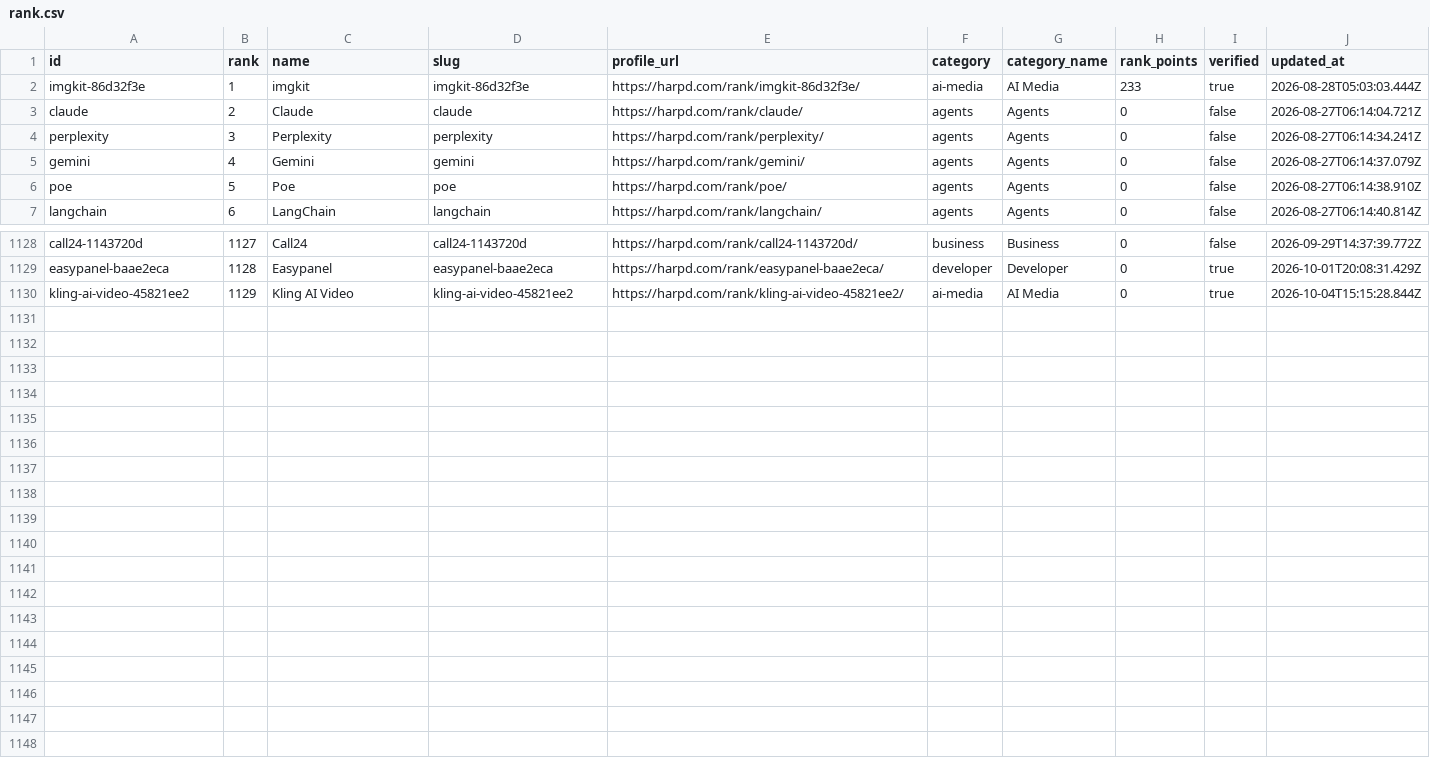
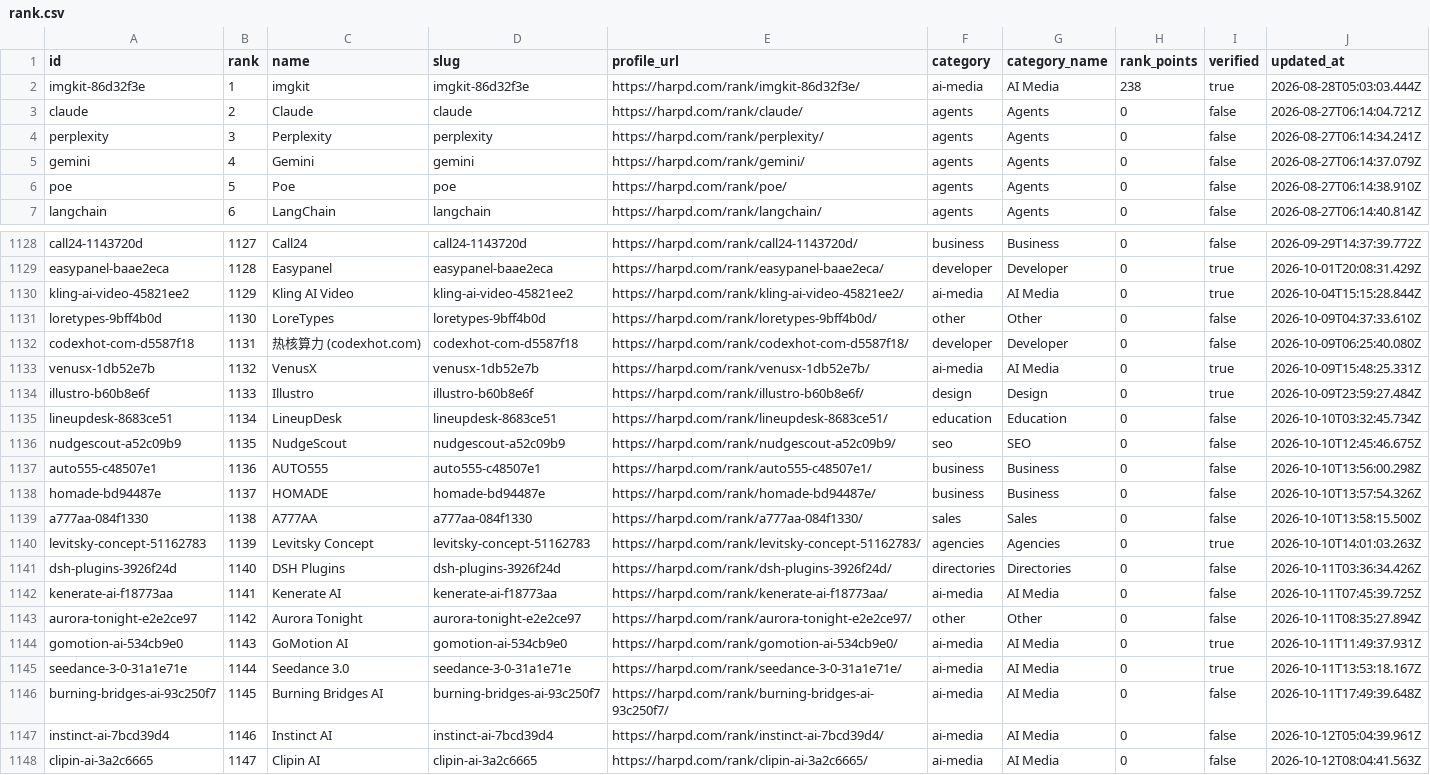
Before and after one commit to harpd-dev/harpd-rank-dataset, a CSV file: rankings/rank.csv, drawn as a sheet; only a part is shown, gaps mark what is left out.

```diff
--- a/rankings/rank.csv
+++ b/rankings/rank.csv
@@ -1,3 +1,3 @@
 id,rank,name,slug,profile_url,category,category_name,rank_points,verified,updated_at
-imgkit-86d32f3e,1,imgkit,imgkit-86d32f3e,https://harpd.com/rank/imgkit-86d32f3e/,ai-media,AI Media,233,true,2026-08-28T05:03:03.444Z
+imgkit-86d32f3e,1,imgkit,imgkit-86d32f3e,https://harpd.com/rank/imgkit-86d32f3e/,ai-media,AI Media,238,true,2026-08-28T05:03:03.444Z
 claude,2,Claude,claude,https://harpd.com/rank/claude/,agents,Agents,0,false,2026-08-27T06:14:04.721Z
@@ -1130 +1130,19 @@ easypanel-baae2eca,1128,Easypanel,easypanel-baae2eca,https://harpd.com/rank/easy
 kling-ai-video-45821ee2,1129,Kling AI Video,kling-ai-video-45821ee2,https://harpd.com/rank/kling-ai-video-45821ee2/,ai-media,AI Media,0,true,2026-10-04T15:15:28.844Z
+loretypes-9bff4b0d,1130,LoreTypes,loretypes-9bff4b0d,https://harpd.com/rank/loretypes-9bff4b0d/,other,Other,0,false,2026-10-09T04:37:33.610Z
+codexhot-com-d5587f18,1131,热核算力 (codexhot.com),codexhot-com-d5587f18,https://harpd.com/rank/codexhot-com-d5587f18/,developer,Developer,0,false,2026-10-09T06:25:40.080Z
+venusx-1db52e7b,1132,VenusX,venusx-1db52e7b,https://harpd.com/rank/venusx-1db52e7b/,ai-media,AI Media,0,true,2026-10-09T15:48:25.331Z
+illustro-b60b8e6f,1133,Illustro,illustro-b60b8e6f,https://harpd.com/rank/illustro-b60b8e6f/,design,Design,0,true,2026-10-09T23:59:27.484Z
+lineupdesk-8683ce51,1134,LineupDesk,lineupdesk-8683ce51,https://harpd.com/rank/lineupdesk-8683ce51/,education,Education,0,false,2026-10-10T03:32:45.734Z
+nudgescout-a52c09b9,1135,NudgeScout,nudgescout-a52c09b9,https://harpd.com/rank/nudgescout-a52c09b9/,seo,SEO,0,false,2026-10-10T12:45:46.675Z
+auto555-c48507e1,1136,AUTO555,auto555-c48507e1,https://harpd.com/rank/auto555-c48507e1/,business,Business,0,false,2026-10-10T13:56:00.298Z
+homade-bd94487e,1137,HOMADE,homade-bd94487e,https://harpd.com/rank/homade-bd94487e/,business,Business,0,false,2026-10-10T13:57:54.326Z
+a777aa-084f1330,1138,A777AA,a777aa-084f1330,https://harpd.com/rank/a777aa-084f1330/,sales,Sales,0,false,2026-10-10T13:58:15.500Z
+levitsky-concept-51162783,1139,Levitsky Concept,levitsky-concept-51162783,https://harpd.com/rank/levitsky-concept-51162783/,agencies,Agencies,0,true,2026-10-10T14:01:03.263Z
+dsh-plugins-3926f24d,1140,DSH Plugins,dsh-plugins-3926f24d,https://harpd.com/rank/dsh-plugins-3926f24d/,directories,Directories,0,false,2026-10-11T03:36:34.426Z
+kenerate-ai-f18773aa,1141,Kenerate AI,kenerate-ai-f18773aa,https://harpd.com/rank/kenerate-ai-f18773aa/,ai-media,AI Media,0,false,2026-10-11T07:45:39.725Z
+aurora-tonight-e2e2ce97,1142,Aurora Tonight,aurora-tonight-e2e2ce97,https://harpd.com/rank/aurora-tonight-e2e2ce97/,other,Other,0,false,2026-10-11T08:35:27.894Z
+gomotion-ai-534cb9e0,1143,GoMotion AI,gomotion-ai-534cb9e0,https://harpd.com/rank/gomotion-ai-534cb9e0/,ai-media,AI Media,0,true,2026-10-11T11:49:37.931Z
+seedance-3-0-31a1e71e,1144,Seedance 3.0,seedance-3-0-31a1e71e,https://harpd.com/rank/seedance-3-0-31a1e71e/,ai-media,AI Media,0,true,2026-10-11T13:53:18.167Z
+burning-bridges-ai-93c250f7,1145,Burning Bridges AI,burning-bridges-ai-93c250f7,https://harpd.com/rank/burning-bridges-ai-93c250f7/,ai-media,AI Media,0,false,2026-10-11T17:49:39.648Z
+instinct-ai-7bcd39d4,1146,Instinct AI,instinct-ai-7bcd39d4,https://harpd.com/rank/instinct-ai-7bcd39d4/,ai-media,AI Media,0,false,2026-10-12T05:04:39.961Z
+clipin-ai-3a2c6665,1147,Clipin AI,clipin-ai-3a2c6665,https://harpd.com/rank/clipin-ai-3a2c6665/,ai-media,AI Media,0,false,2026-10-12T08:04:41.563Z
```
Also changed, not shown: 16 other files.
